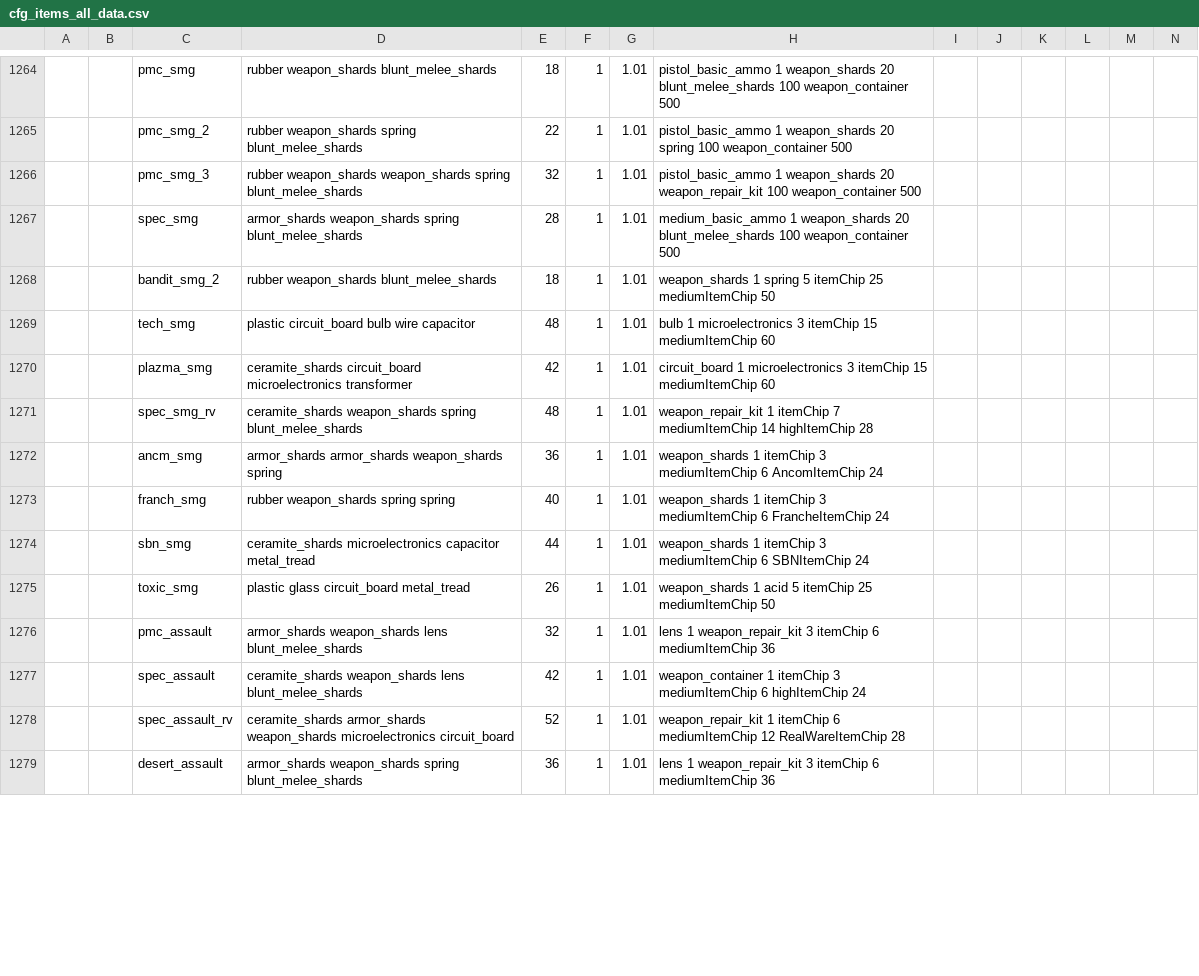
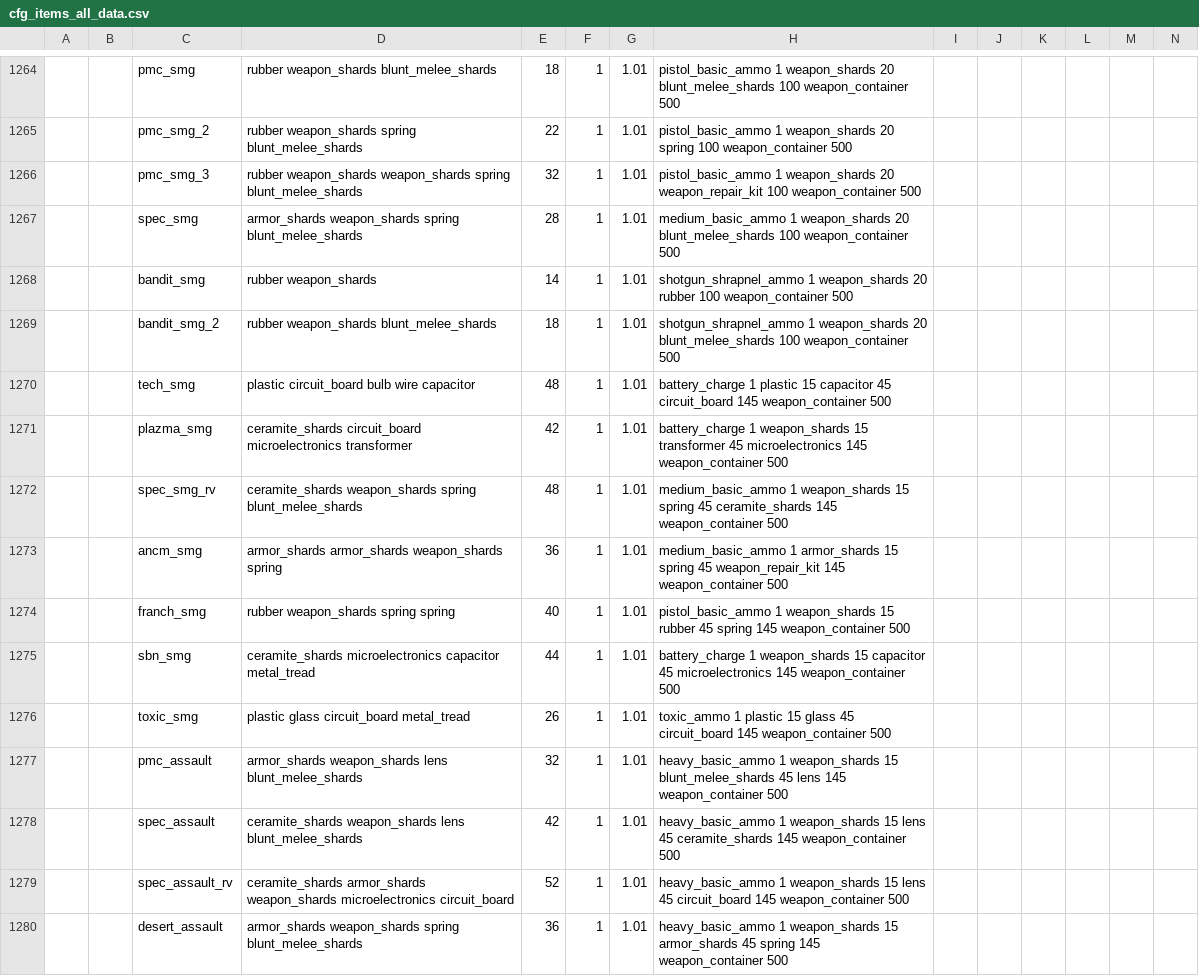
Before and after one commit to WarStalkeR/FFU-PS, a CSV file: FFU_PS/Files/Configs/cfg_items_all_data.csv, drawn as a sheet; only a part is shown, gaps mark what is left out; addresses are those after the commit; rows hold the shown columns only; the diff covers the shown part only; the diff names each change by its address in the sheet, - before the commit and + after, or states it on an @@ line.

```diff
--- a/FFU_PS/Files/Configs/cfg_items_all_data.csv
+++ b/FFU_PS/Files/Configs/cfg_items_all_data.csv
+row 1268:  |  | bandit_smg | rubber weapon_shards | 14 | 1 | 1.01 | shotgun_shrapnel_ammo 1 weapon_shards 20 rubber 100 weapon_container 500
-H1269: weapon_shards 1 spring 5 itemChip 25 mediumItemChip 50
+H1269: shotgun_shrapnel_ammo 1 weapon_shards 20 blunt_melee_shards 100 weapon_container 500
-H1270: bulb 1 microelectronics 3 itemChip 15 mediumItemChip 60
+H1270: battery_charge 1 plastic 15 capacitor 45 circuit_board 145 weapon_container 500
-H1271: circuit_board 1 microelectronics 3 itemChip 15 mediumItemChip 60
+H1271: battery_charge 1 weapon_shards 15 transformer 45 microelectronics 145 weapon_container 500
-H1272: weapon_repair_kit 1 itemChip 7 mediumItemChip 14 highItemChip 28
+H1272: medium_basic_ammo 1 weapon_shards 15 spring 45 ceramite_shards 145 weapon_container 500
-H1273: weapon_shards 1 itemChip 3 mediumItemChip 6 AncomItemChip 24
+H1273: medium_basic_ammo 1 armor_shards 15 spring 45 weapon_repair_kit 145 weapon_container 500
-H1274: weapon_shards 1 itemChip 3 mediumItemChip 6 FrancheItemChip 24
+H1274: pistol_basic_ammo 1 weapon_shards 15 rubber 45 spring 145 weapon_container 500
-H1275: weapon_shards 1 itemChip 3 mediumItemChip 6 SBNItemChip 24
+H1275: battery_charge 1 weapon_shards 15 capacitor 45 microelectronics 145 weapon_container 500
-H1276: weapon_shards 1 acid 5 itemChip 25 mediumItemChip 50
+H1276: toxic_ammo 1 plastic 15 glass 45 circuit_board 145 weapon_container 500
-H1277: lens 1 weapon_repair_kit 3 itemChip 6 mediumItemChip 36
+H1277: heavy_basic_ammo 1 weapon_shards 15 blunt_melee_shards 45 lens 145 weapon_container 500
-H1278: weapon_container 1 itemChip 3 mediumItemChip 6 highItemChip 24
+H1278: heavy_basic_ammo 1 weapon_shards 15 lens 45 ceramite_shards 145 weapon_container 500
-H1279: weapon_repair_kit 1 itemChip 6 mediumItemChip 12 RealWareItemChip 28
+H1279: heavy_basic_ammo 1 weapon_shards 15 lens 45 circuit_board 145 weapon_container 500
-H1280: lens 1 weapon_repair_kit 3 itemChip 6 mediumItemChip 36
+H1280: heavy_basic_ammo 1 weapon_shards 15 armor_shards 45 spring 145 weapon_container 500
```
Also changed, not shown: 12 edited cells elsewhere in this file, FFU_PS/Files/Configs/cfg_global_overrides.csv, 5 other files.
